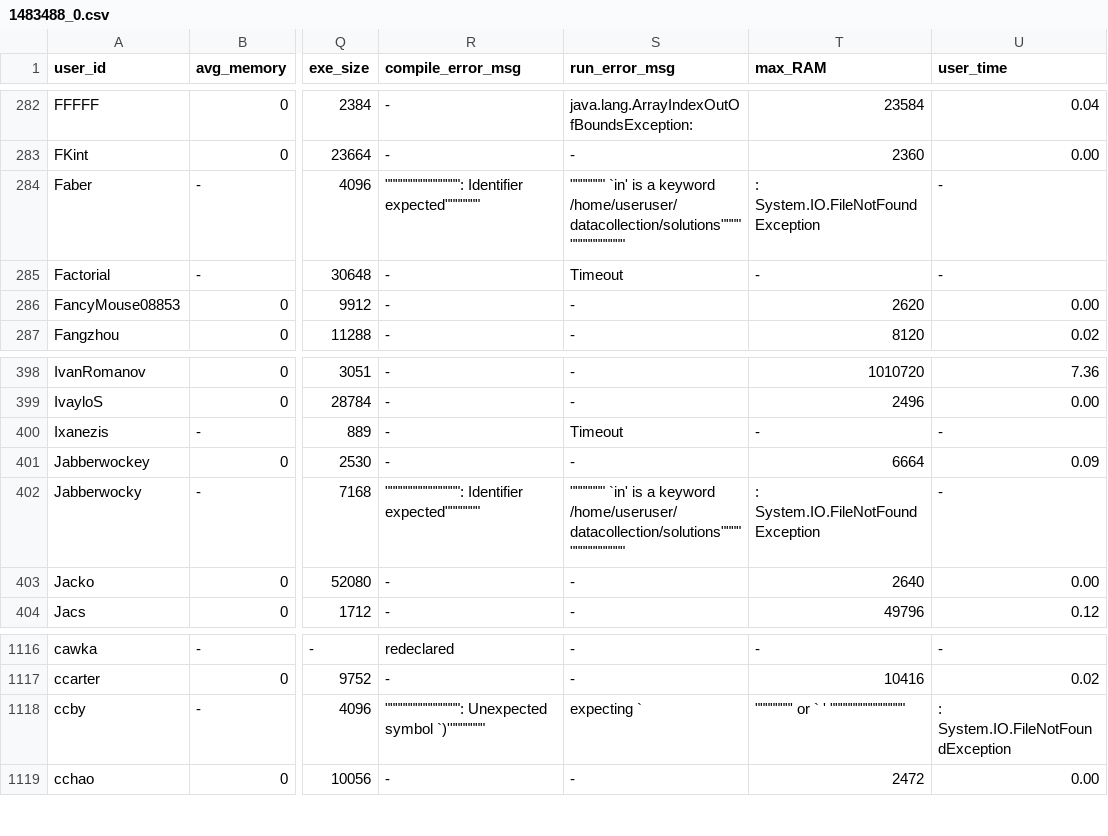
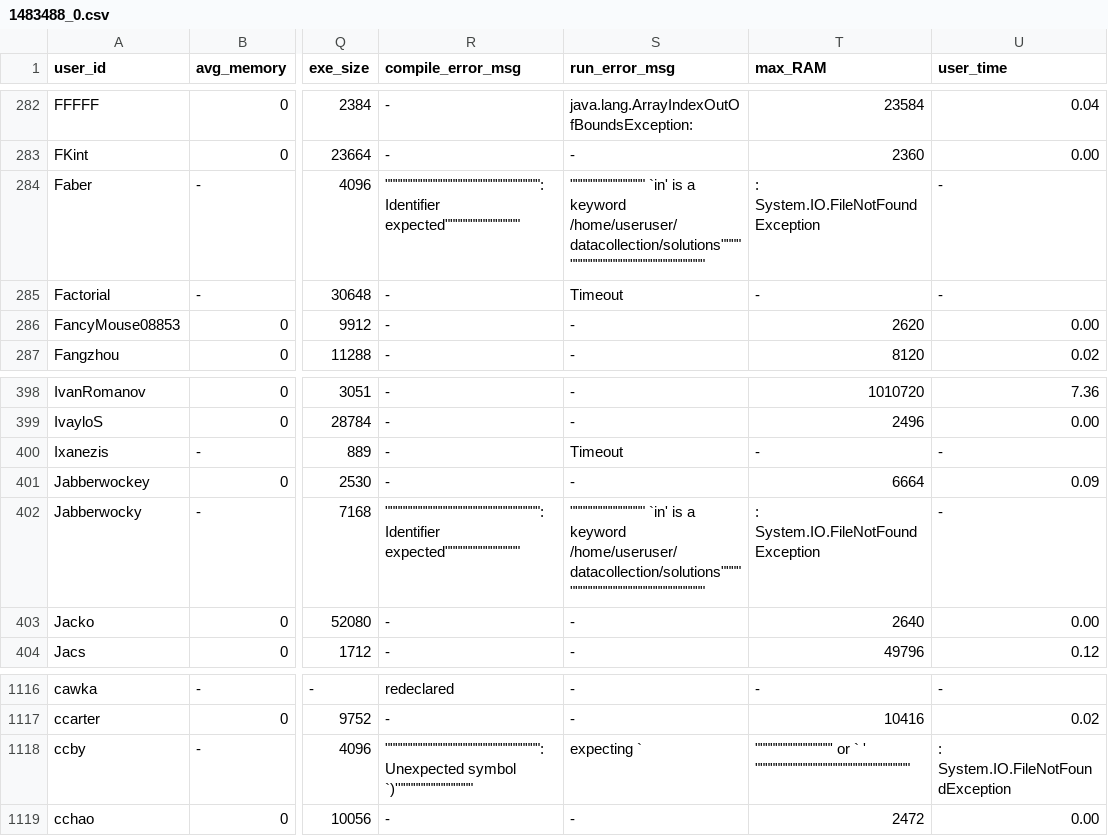
Before and after one commit to emmawestman/GCJ-backup, a CSV file: 1483488_0.csv, drawn as a sheet; only a part is shown, gaps mark what is left out; the diff names each change by its address in the sheet, - before the commit and + after, or states it on an @@ line.

```diff
--- a/1483488_0.csv
+++ b/1483488_0.csv
-R284 (compile_error_msg): """"""""""""""": Identifier expected"""""""
+R284 (compile_error_msg): """"""""""""""""""""""""""""""": Identifier expected"""""""""""""""
-S284 (run_error_msg): """"""" `in' is a keyword /home/useruser/datacollection/solutions"""""""""""""""
+S284 (run_error_msg): """"""""""""""" `in' is a keyword /home/useruser/datacollection/solutions"""""""""""""""""""""""""""""""
-R402 (compile_error_msg): """"""""""""""": Identifier expected"""""""
+R402 (compile_error_msg): """"""""""""""""""""""""""""""": Identifier expected"""""""""""""""
-S402 (run_error_msg): """"""" `in' is a keyword /home/useruser/datacollection/solutions"""""""""""""""
+S402 (run_error_msg): """"""""""""""" `in' is a keyword /home/useruser/datacollection/solutions"""""""""""""""""""""""""""""""
-R1118 (compile_error_msg): """"""""""""""": Unexpected symbol `)'"""""""
+R1118 (compile_error_msg): """"""""""""""""""""""""""""""": Unexpected symbol `)'"""""""""""""""
-T1118 (max_RAM): """""""' or ` ' """""""""""""""
+T1118 (max_RAM): """""""""""""""' or ` ' """""""""""""""""""""""""""""""
```
Also changed, not shown: 2449486_1.csv, 5690574640250880_0.csv, 6 other files.
